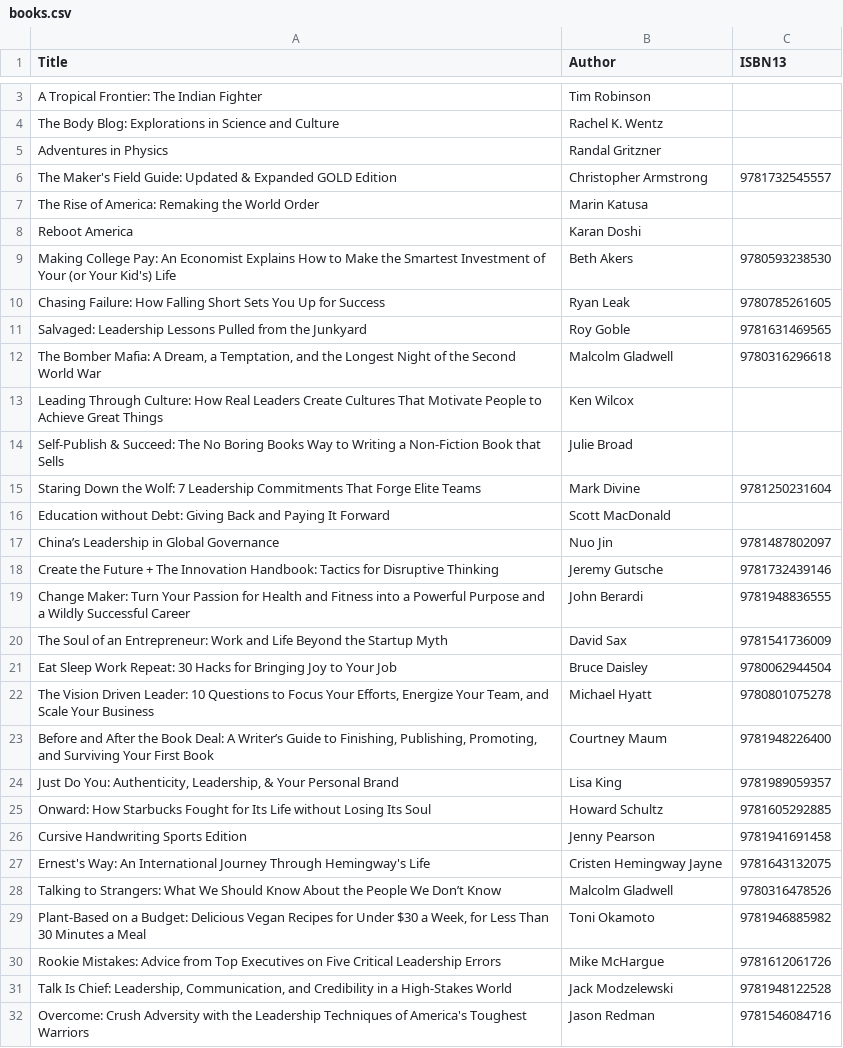
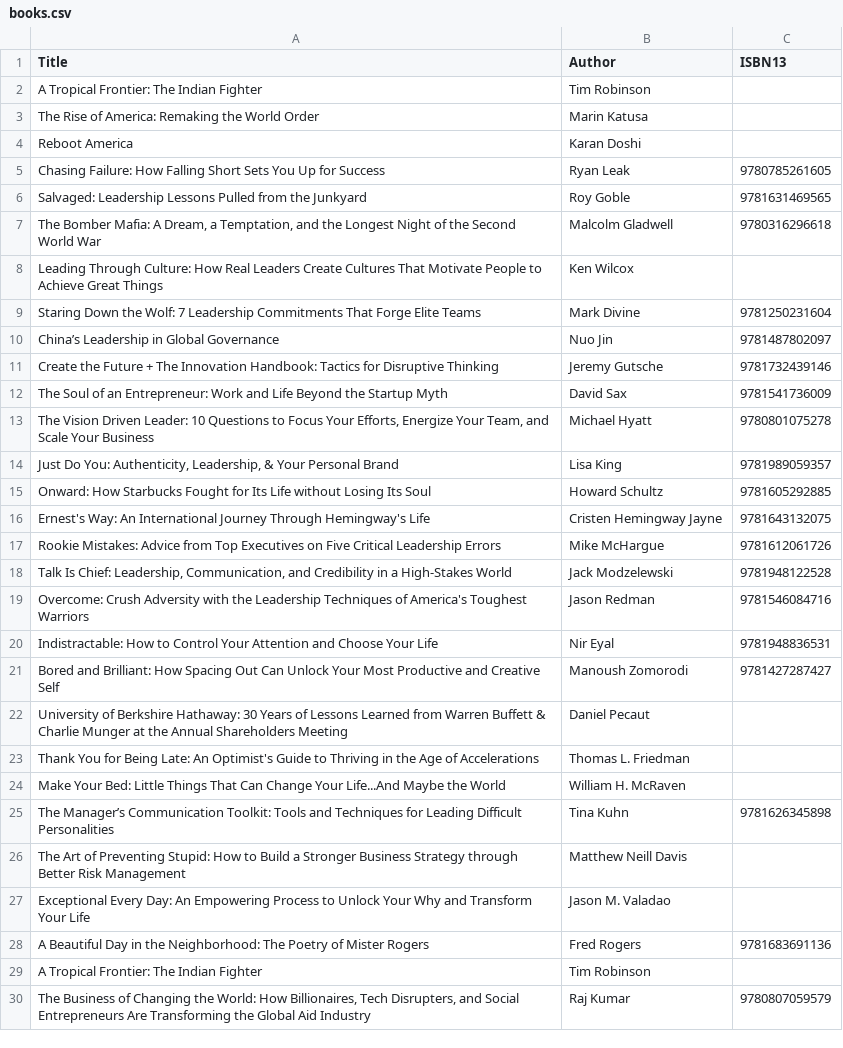
Before and after one commit to muralinarayanan/muralinarayanan.github.io, a CSV file: _data/books.csv, drawn as a sheet; only a part is shown, gaps mark what is left out; the shorter side is filled out with more unchanged rows; the diff covers the shown part only; the diff names each change by its address in the sheet, - before the commit and + after, or states it on an @@ line.

Commit message:
updated books

```diff
--- a/_data/books.csv
+++ b/_data/books.csv
-row 4: The Body Blog: Explorations in Science and Culture | Rachel K. Wentz
-row 5: Adventures in Physics | Randal Gritzner
-row 6: The Maker's Field Guide: Updated & Expanded GOLD Edition | Christopher Armstrong | 9781732545557
-row 9: Making College Pay: An Economist Explains How to Make the Smartest Investment of Your (or Your Kid's) Life | Beth Akers | 9780593238530
-row 14: Self-Publish & Succeed: The No Boring Books Way to Writing a Non-Fiction Book that Sells | Julie Broad
-row 16: Education without Debt: Giving Back and Paying It Forward | Scott MacDonald
-row 19: Change Maker: Turn Your Passion for Health and Fitness into a Powerful Purpose and a Wildly Successful Career | John Berardi | 9781948836555
-row 21: Eat Sleep Work Repeat: 30 Hacks for Bringing Joy to Your Job | Bruce Daisley | 9780062944504
-row 23: Before and After the Book Deal: A Writer’s Guide to Finishing, Publishing, Promoting, and Surviving Your First Book | Courtney Maum | 9781948226400
-row 26: Cursive Handwriting Sports Edition | Jenny Pearson | 9781941691458
-row 28: Talking to Strangers: What We Should Know About the People We Don’t Know | Malcolm Gladwell | 9780316478526
-row 29: Plant-Based on a Budget: Delicious Vegan Recipes for Under $30 a Week, for Less Than 30 Minutes a Meal | Toni Okamoto | 9781946885982
```
Also changed, not shown: 6 removed rows elsewhere in this file.
